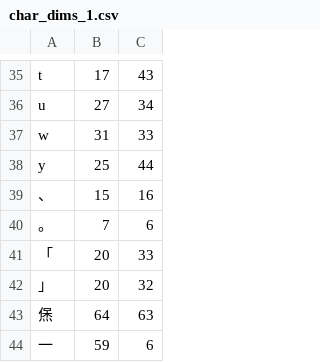
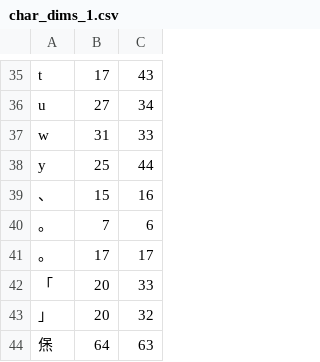
Before and after one commit to KarlTDebiec/Scinoephile, a CSV file: scinoephile/data/ocr/char_dims_1.csv, drawn as a sheet; only a part is shown, gaps mark what is left out; the shorter side is filled out with more unchanged rows.

```diff
--- a/scinoephile/data/ocr/char_dims_1.csv
+++ b/scinoephile/data/ocr/char_dims_1.csv
@@ -40,2 +40,3 @@ y,25,44
 。,7,6
+。,17,17
 「,20,33
```
Also changed, not shown: 2 other files.
